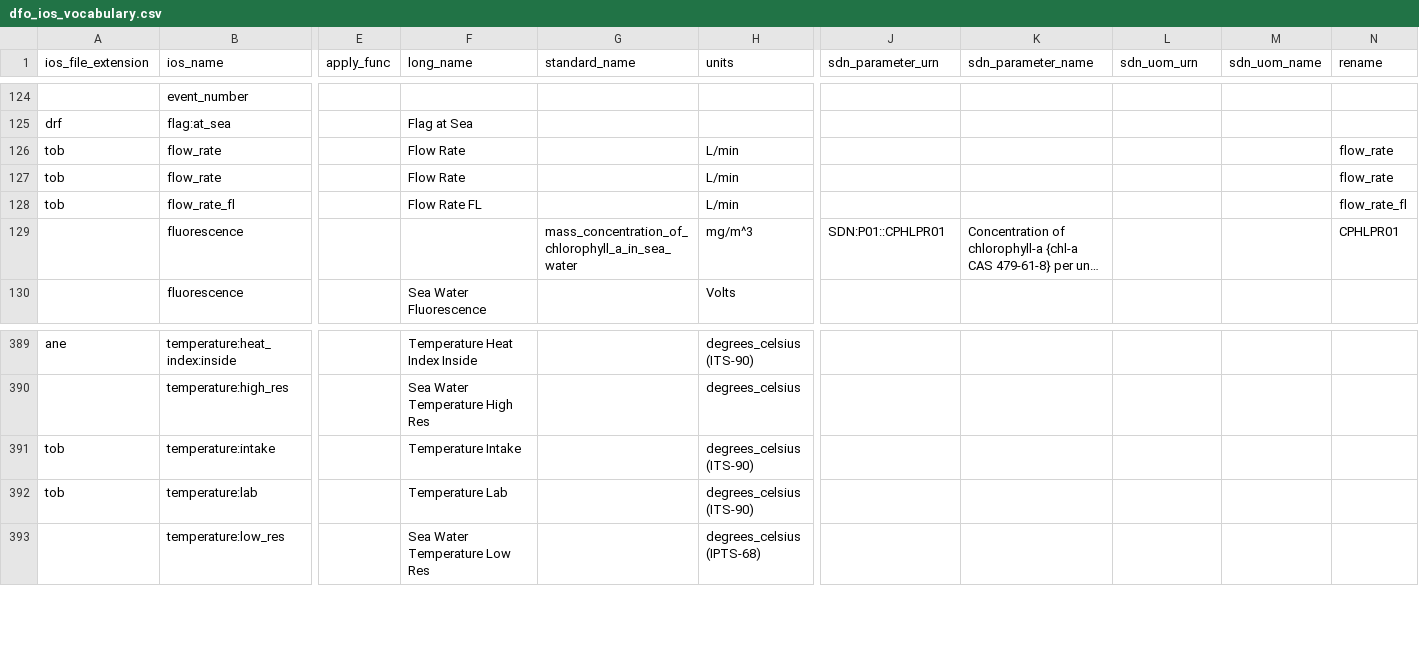
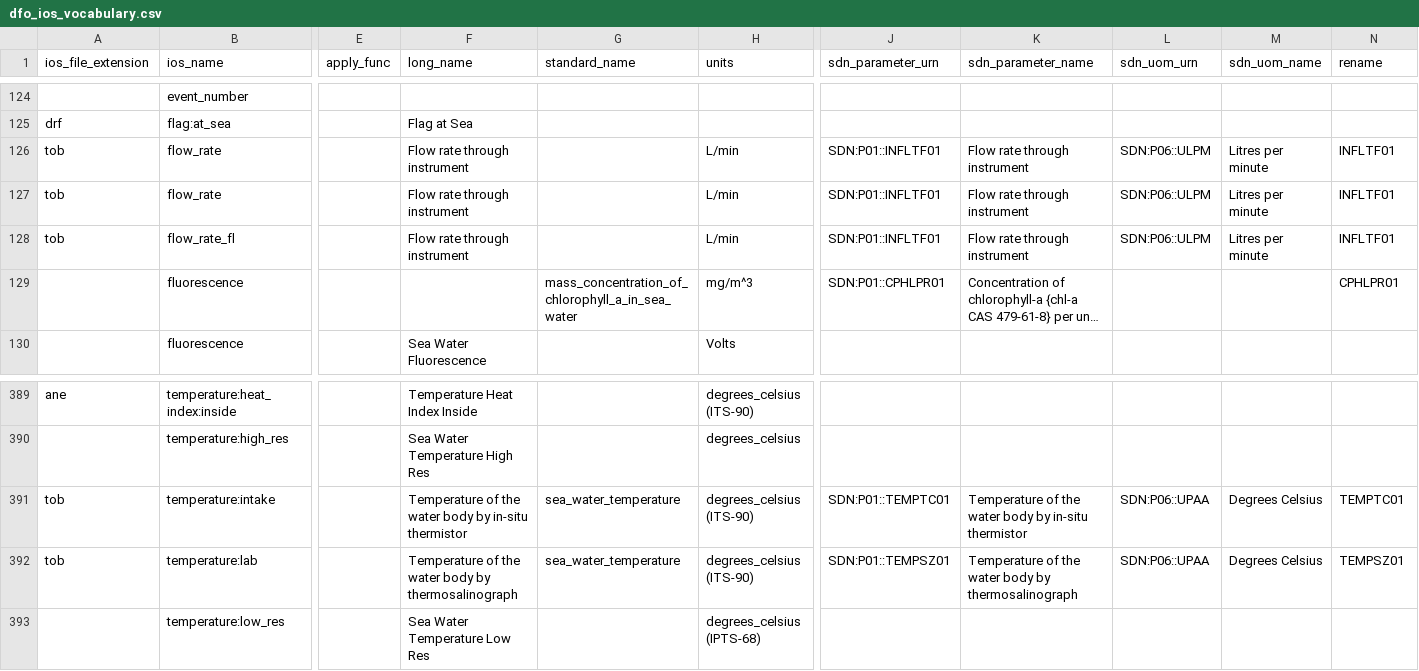
Before and after one commit to cioos-siooc/ocean-data-parser, a CSV file: ocean_data_parser/vocabularies/dfo_ios_vocabulary.csv, drawn as a sheet; only a part is shown, gaps mark what is left out; long unchanged cells end in …; the diff names each change by its address in the sheet, - before the commit and + after, or states it on an @@ line.

Commit message:
add IOS tob missing vocabularies related to https://github.com/cioos-siooc/cioos-pacific-erddap/issues/17#issuecomment-1874736661

```diff
--- a/ocean_data_parser/vocabularies/dfo_ios_vocabulary.csv
+++ b/ocean_data_parser/vocabularies/dfo_ios_vocabulary.csv
-F126:F127 (long_name): Flow Rate
+F126:F127 (long_name): Flow rate through instrument
-J126:J128 (sdn_parameter_urn): (empty)
+J126:J128 (sdn_parameter_urn): SDN:P01::INFLTF01
-K126:K128 (sdn_parameter_name): (empty)
+K126:K128 (sdn_parameter_name): Flow rate through instrument
-L126:L128 (sdn_uom_urn): (empty)
+L126:L128 (sdn_uom_urn): SDN:P06::ULPM
-M126:M128 (sdn_uom_name): (empty)
+M126:M128 (sdn_uom_name): Litres per minute
-N126:N127 (rename): flow_rate
+N126:N127 (rename): INFLTF01
-F128 (long_name): Flow Rate FL
+F128 (long_name): Flow rate through instrument
-N128 (rename): flow_rate_fl
+N128 (rename): INFLTF01
-F391 (long_name): Temperature Intake
+F391 (long_name): Temperature of the water body by in-situ thermistor
-G391:G392 (standard_name): (empty)
+G391:G392 (standard_name): sea_water_temperature
-J391 (sdn_parameter_urn): (empty)
+J391 (sdn_parameter_urn): SDN:P01::TEMPTC01
-K391 (sdn_parameter_name): (empty)
+K391 (sdn_parameter_name): Temperature of the water body by in-situ thermistor
-L391:L392 (sdn_uom_urn): (empty)
+L391:L392 (sdn_uom_urn): SDN:P06::UPAA
-M391:M392 (sdn_uom_name): (empty)
+M391:M392 (sdn_uom_name): Degrees Celsius
-N391 (rename): (empty)
+N391 (rename): TEMPTC01
-F392 (long_name): Temperature Lab
+F392 (long_name): Temperature of the water body by thermosalinograph
-J392 (sdn_parameter_urn): (empty)
+J392 (sdn_parameter_urn): SDN:P01::TEMPSZ01
-K392 (sdn_parameter_name): (empty)
+K392 (sdn_parameter_name): Temperature of the water body by thermosalinograph
-N392 (rename): (empty)
+N392 (rename): TEMPSZ01
```
